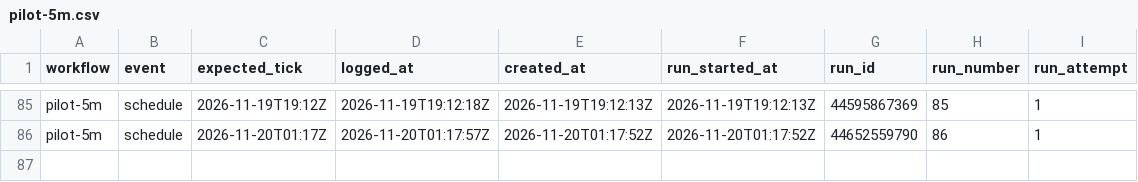
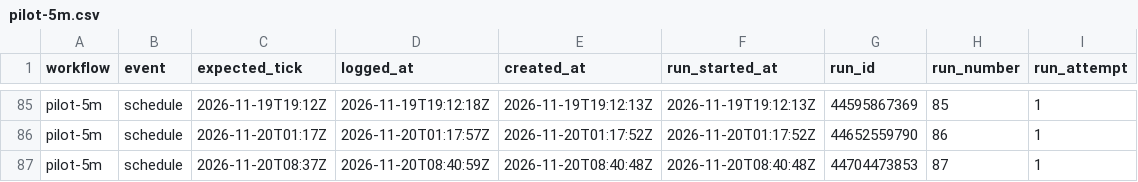
Before and after one commit to borbiuk/git-coin-pilot, a CSV file: pilot-5m.csv, drawn as a sheet; only a part is shown, gaps mark what is left out; the diff names each change by its address in the sheet, - before the commit and + after, or states it on an @@ line.

```diff
--- a/pilot-5m.csv
+++ b/pilot-5m.csv
+row 87: pilot-5m | schedule | 2026-11-20T08:37Z | 2026-11-20T08:40:59Z | 2026-11-20T08:40:48Z | 2026-11-20T08:40:48Z | 44704473853 | 87 | 1
```
